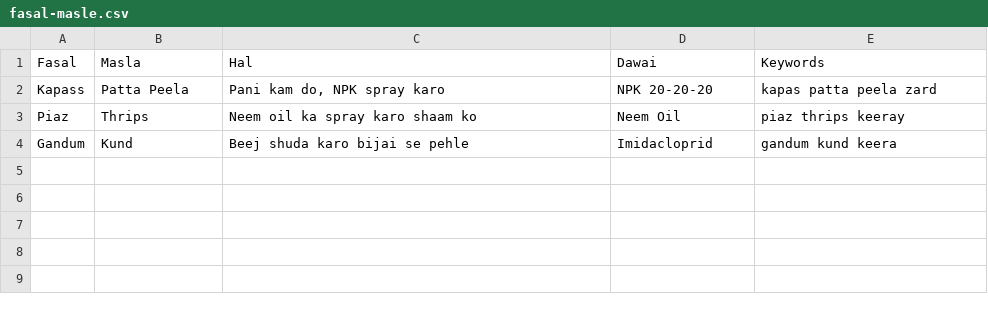
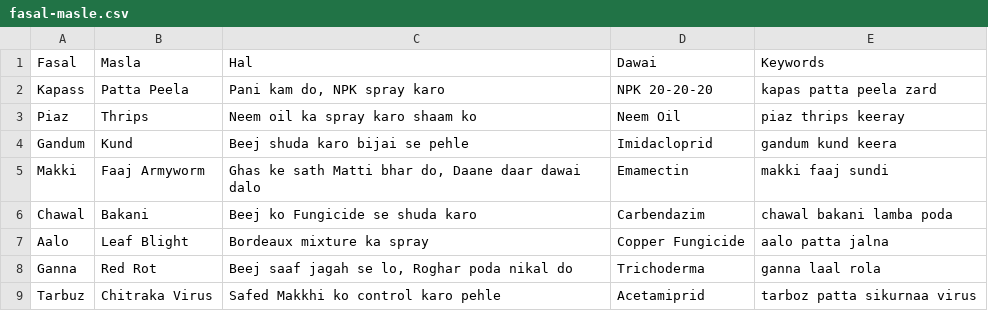
Before and after one commit to maqsoodahmadpk7860-sudo/taunsa-kissan-ai, a CSV file: fasal-masle.csv, drawn as a sheet.

Commit message:
Update fasal-masle.csv

```diff
--- a/fasal-masle.csv
+++ b/fasal-masle.csv
@@ -4 +4,6 @@ Piaz,Thrips,"Neem oil ka spray karo shaam ko","Neem Oil","piaz thrips keeray"
 Gandum,Kund,"Beej shuda karo bijai se pehle","Imidacloprid","gandum kund keera"
+Makki,Faaj Armyworm,"Ghas ke sath Matti bhar do, Daane daar dawai dalo","Emamectin","makki faaj sundi"
+Chawal,Bakani,"Beej ko Fungicide se shuda karo","Carbendazim","chawal bakani lamba poda"
+Aalo,Leaf Blight,"Bordeaux mixture ka spray","Copper Fungicide","aalo patta jalna"
+Ganna,Red Rot,"Beej saaf jagah se lo, Roghar poda nikal do","Trichoderma","ganna laal rola"
+Tarbuz,Chitraka Virus,"Safed Makkhi ko control karo pehle","Acetamiprid","tarboz patta sikurnaa virus"
```
